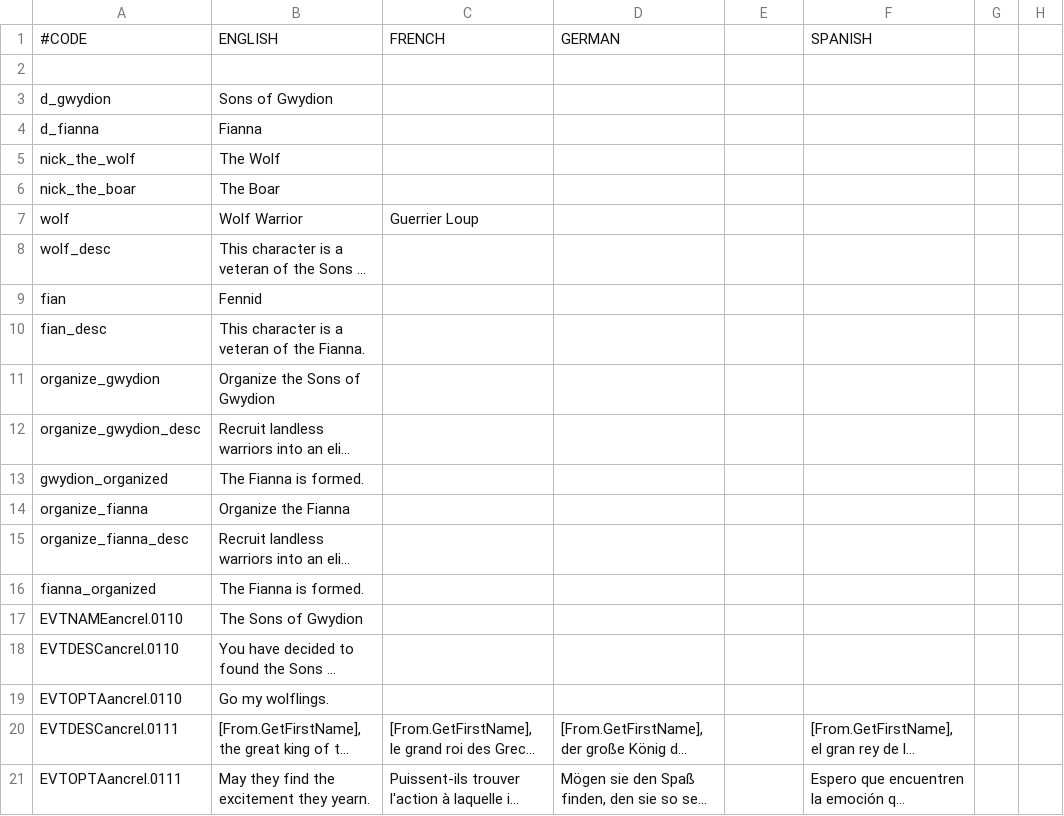
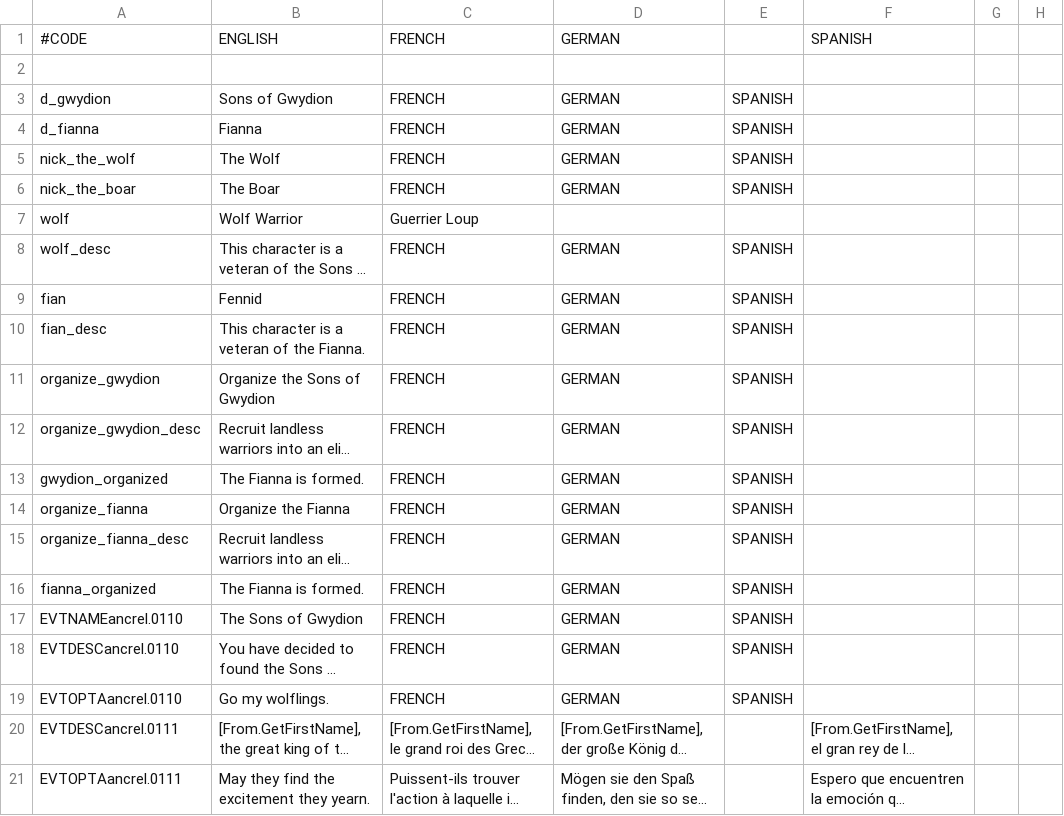
Before and after one commit to Superpat/ancientreligions, a CSV file: AncientReligions/localisation/Druidic Holy Order Chains.csv, drawn as a sheet; only a part is shown; long unchanged cells end in …; the diff names each change by its address in the sheet, - before the commit and + after, or states it on an @@ line.

```diff
--- a/AncientReligions/localisation/Druidic Holy Order Chains.csv
+++ b/AncientReligions/localisation/Druidic Holy Order Chains.csv
-C3:C6: (empty)
+C3:C6: FRENCH
-D3:D6: (empty)
+D3:D6: GERMAN
-E3:E6: (empty)
+E3:E6: SPANISH
-C8:C19: (empty)
+C8:C19: FRENCH
-D8:D19: (empty)
+D8:D19: GERMAN
-E8:E19: (empty)
+E8:E19: SPANISH
```
Also changed, not shown: AncientReligions/localisation/Aonach Tailteann Chain.csv, AncientReligions/localisation/Celtic Divination Chain.csv, 3 other files.
